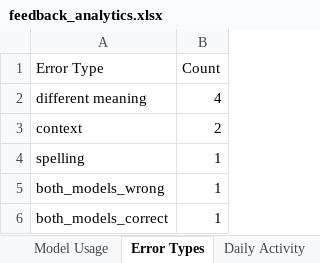
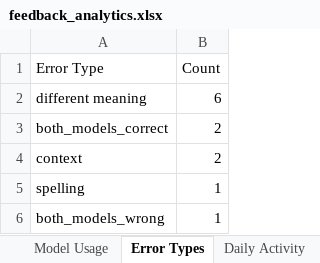
Before and after one commit to K227-arch/TRANSLATOR, an Excel workbook: lunyoro-translator/backend/feedback/feedback_analytics.xlsx, sheet Error Types, drawn as a sheet; values as stored, in another font and other column widths than the file's, no borders; removed rows and columns are numbered as before the commit, all else as after; the diff names each change by its address in the sheet, - before the commit and + after, or states it on an @@ line.

```diff
--- a/lunyoro-translator/backend/feedback/feedback_analytics.xlsx (sheet Error Types)
+++ b/lunyoro-translator/backend/feedback/feedback_analytics.xlsx (sheet Error Types)
-B2 (Count): 4
+B2 (Count): 6
+row 3: both_models_correct | 2
-row 6: both_models_correct | 1
```
Also changed, not shown: sheet All Feedback, sheet Model Usage, sheet Summary, sheet Daily Activity, 12 other files.
